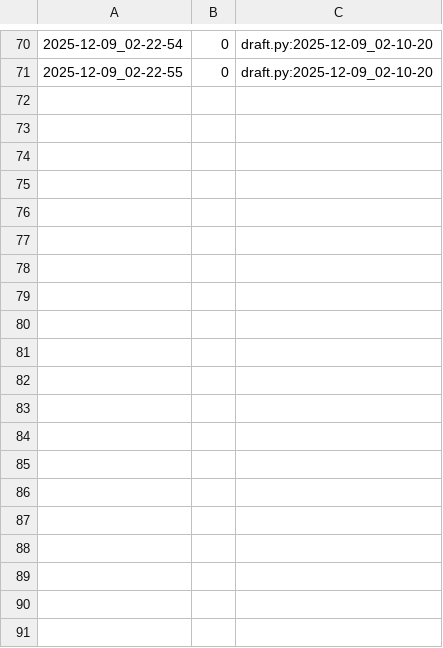
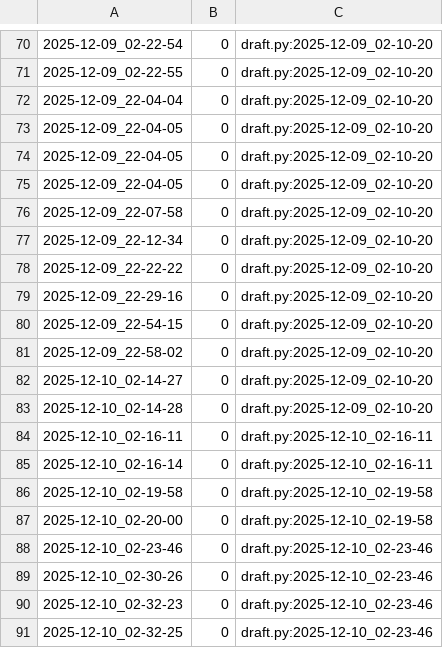
Before and after one commit to qxcode-course/poo-dd-cd-bloco-e-ElaineCosta7, a CSV file: tasks/.tko/track/poo@pagamento/track.csv, drawn as a sheet; only a part is shown, gaps mark what is left out; the diff covers the shown part only.

Commit message:
pagamento finalizada

```diff
--- a/tasks/.tko/track/poo@pagamento/track.csv
+++ b/tasks/.tko/track/poo@pagamento/track.csv
@@ -71 +71,21 @@
 2025-12-09_02-22-55,0,draft.py:2025-12-09_02-10-20
+2025-12-09_22-04-04,0,draft.py:2025-12-09_02-10-20
+2025-12-09_22-04-05,0,draft.py:2025-12-09_02-10-20
+2025-12-09_22-04-05,0,draft.py:2025-12-09_02-10-20
+2025-12-09_22-04-05,0,draft.py:2025-12-09_02-10-20
+2025-12-09_22-07-58,0,draft.py:2025-12-09_02-10-20
+2025-12-09_22-12-34,0,draft.py:2025-12-09_02-10-20
+2025-12-09_22-22-22,0,draft.py:2025-12-09_02-10-20
+2025-12-09_22-29-16,0,draft.py:2025-12-09_02-10-20
+2025-12-09_22-54-15,0,draft.py:2025-12-09_02-10-20
+2025-12-09_22-58-02,0,draft.py:2025-12-09_02-10-20
+2025-12-10_02-14-27,0,draft.py:2025-12-09_02-10-20
+2025-12-10_02-14-28,0,draft.py:2025-12-09_02-10-20
+2025-12-10_02-16-11,0,draft.py:2025-12-10_02-16-11
+2025-12-10_02-16-14,0,draft.py:2025-12-10_02-16-11
+2025-12-10_02-19-58,0,draft.py:2025-12-10_02-19-58
+2025-12-10_02-20-00,0,draft.py:2025-12-10_02-19-58
+2025-12-10_02-23-46,0,draft.py:2025-12-10_02-23-46
+2025-12-10_02-30-26,0,draft.py:2025-12-10_02-23-46
+2025-12-10_02-32-23,0,draft.py:2025-12-10_02-23-46
+2025-12-10_02-32-25,0,draft.py:2025-12-10_02-23-46
```
Also changed, not shown: 16 added rows elsewhere in this file, tasks/.tko/track/poo@estacionamento/track.csv, 6 other files.
